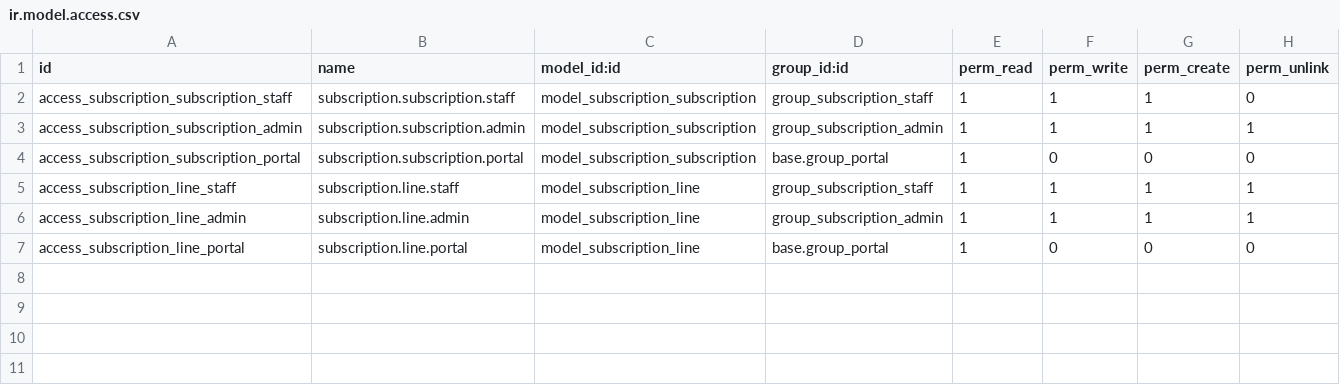
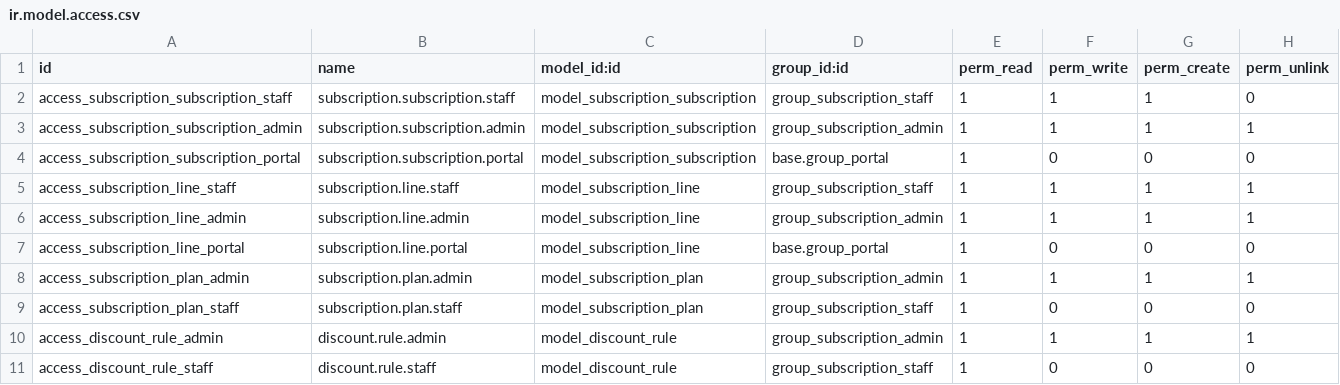
Before and after one commit to ECL1PTO/SubFlow-Odoo-FLUX-Hackathon26, a CSV file: subscription_management/security/ir.model.access.csv, drawn as a sheet.

```diff
--- a/subscription_management/security/ir.model.access.csv
+++ b/subscription_management/security/ir.model.access.csv
@@ -7 +7,5 @@ access_subscription_line_admin,subscription.line.admin,model_subscription_line,g
 access_subscription_line_portal,subscription.line.portal,model_subscription_line,base.group_portal,1,0,0,0
+access_subscription_plan_admin,subscription.plan.admin,model_subscription_plan,group_subscription_admin,1,1,1,1
+access_subscription_plan_staff,subscription.plan.staff,model_subscription_plan,group_subscription_staff,1,0,0,0
+access_discount_rule_admin,discount.rule.admin,model_discount_rule,group_subscription_admin,1,1,1,1
+access_discount_rule_staff,discount.rule.staff,model_discount_rule,group_subscription_staff,1,0,0,0
```
Also changed, not shown: 7 other files.
